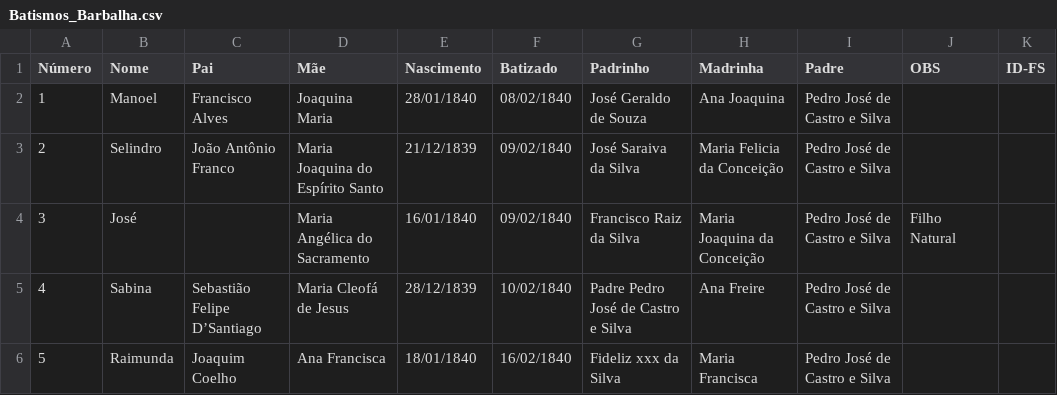
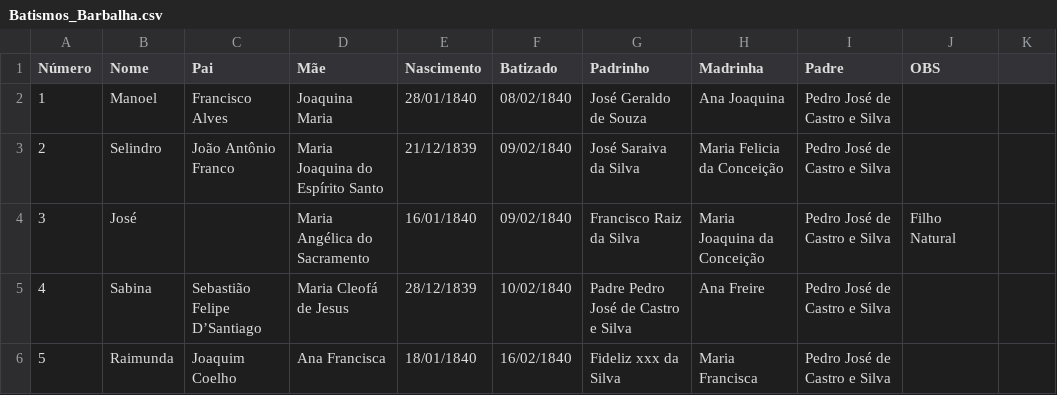
Before and after one commit to jsinatro/genealogiabarbalha, a CSV file: Batismos_Barbalha.csv, drawn as a sheet; only a part is shown.

Commit message:
Update Batismos_Barbalha.csv

```diff
--- a/Batismos_Barbalha.csv
+++ b/Batismos_Barbalha.csv
@@ -1,2 +1,2 @@
-Número,Nome,Pai,Mãe,Nascimento,Batizado,Padrinho,Madrinha,Padre,OBS,ID-FS,
+Número,Nome,Pai,Mãe,Nascimento,Batizado,Padrinho,Madrinha,Padre,OBS,
 1,Manoel,Francisco Alves,Joaquina Maria,28/01/1840,08/02/1840,José Geraldo de Souza,Ana Joaquina,Pedro José de Castro e Silva,
```
